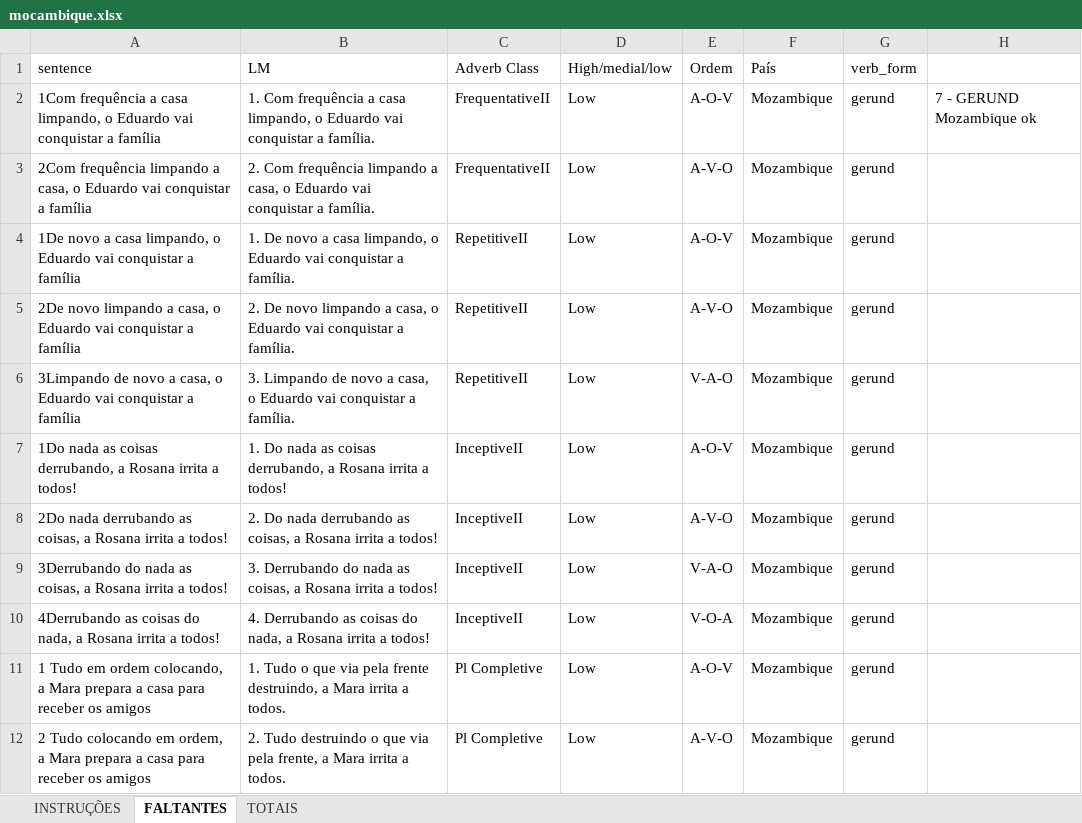
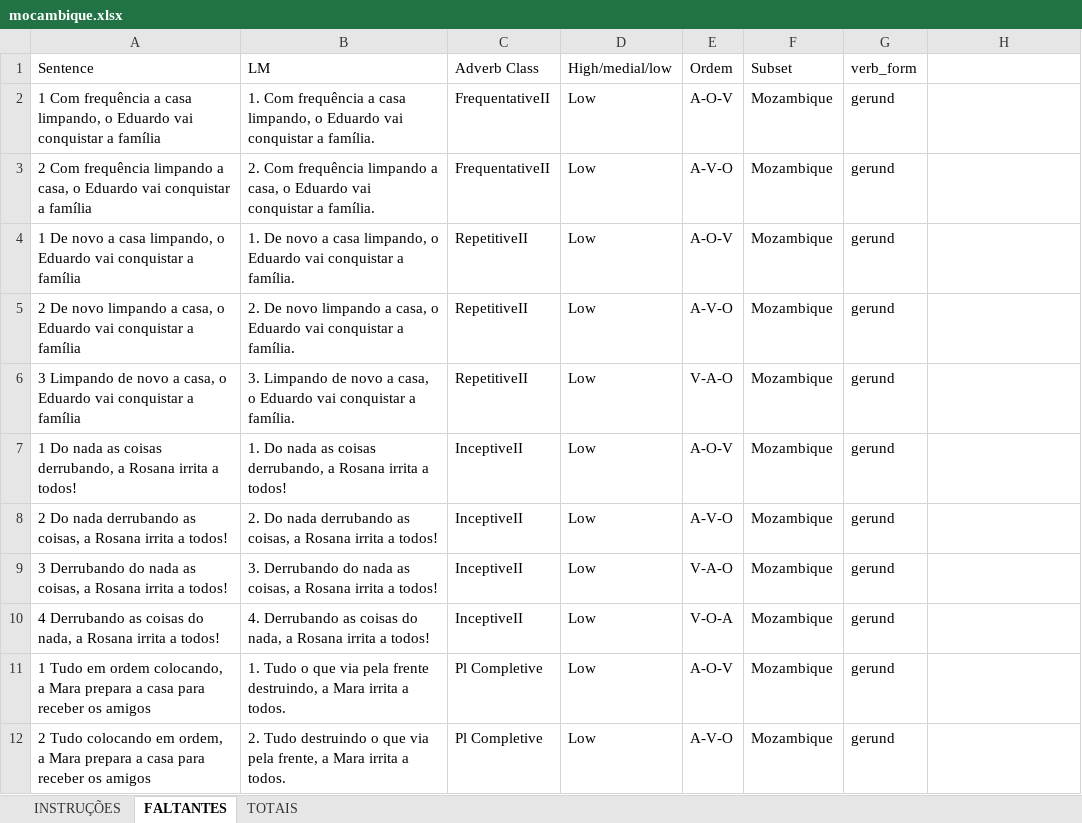
Before and after one commit to GiuseppeTT/me812, an Excel workbook: data/additional/mocambique.xlsx, sheet FALTANTES, drawn as a sheet; only a part is shown; values as stored, in another font and other column widths than the file's, no borders; the diff covers the shown part only; the diff names each change by its address in the sheet, - before the commit and + after, or states it on an @@ line.

```diff
--- a/data/additional/mocambique.xlsx (sheet FALTANTES)
+++ b/data/additional/mocambique.xlsx (sheet FALTANTES)
-A1: sentence
+A1: Sentence
-F1: País
+F1: Subset
-A2 (Sentence): 1Com frequência a…
+A2 (Sentence): 1 Com frequência a…
-H2: 7 - GERUND Mozambique ok
+H2: (empty)
-A3 (Sentence): 2Com frequência limpando…
+A3 (Sentence): 2 Com frequência limpando…
-A4 (Sentence): 1De novo a…
+A4 (Sentence): 1 De novo a…
-A5 (Sentence): 2De novo limpando…
+A5 (Sentence): 2 De novo limpando…
-A6 (Sentence): 3Limpando de novo…
+A6 (Sentence): 3 Limpando de novo…
-A7 (Sentence): 1Do nada as…
+A7 (Sentence): 1 Do nada as…
-A8 (Sentence): 2Do nada derrubando…
+A8 (Sentence): 2 Do nada derrubando…
-A9 (Sentence): 3Derrubando do nada…
+A9 (Sentence): 3 Derrubando do nada…
-A10 (Sentence): 4Derrubando as coisas…
+A10 (Sentence): 4 Derrubando as coisas…
```
Also changed, not shown: 132 removed rows and 28 edited cells elsewhere in this sheet, sheet TOTAIS, data/additional/angola.xlsx, 3 other files.
